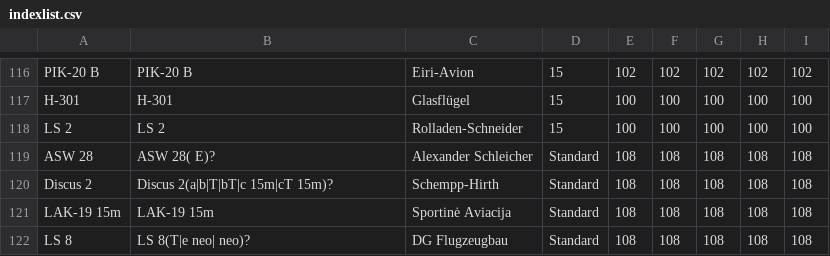
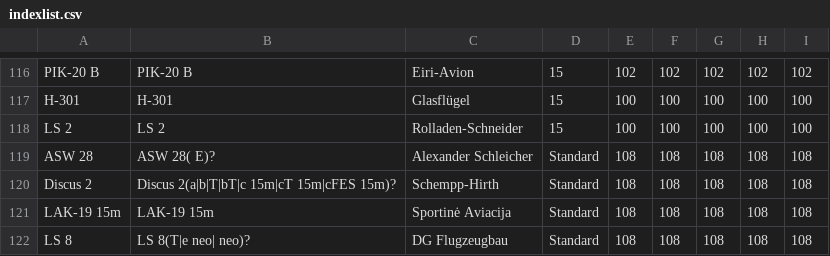
Before and after one commit to weglide/GliderList, a CSV file: indexlist.csv, drawn as a sheet; only a part is shown, gaps mark what is left out.

Commit message:
Discus 2cFES 15m added

```diff
--- a/indexlist.csv
+++ b/indexlist.csv
@@ -119,3 +119,3 @@ LS 2,LS 2,Rolladen-Schneider,15,100,100,100,100,100
 ASW 28,ASW 28( E)?,Alexander Schleicher,Standard,108,108,108,108,108
-Discus 2,Discus 2(a|b|T|bT|c 15m|cT 15m)?,Schempp-Hirth,Standard,108,108,108,108,108
+Discus 2,Discus 2(a|b|T|bT|c 15m|cT 15m|cFES 15m)?,Schempp-Hirth,Standard,108,108,108,108,108
 LAK-19 15m,LAK-19 15m,Sportinė Aviacija,Standard,108,108,108,108,108
```
